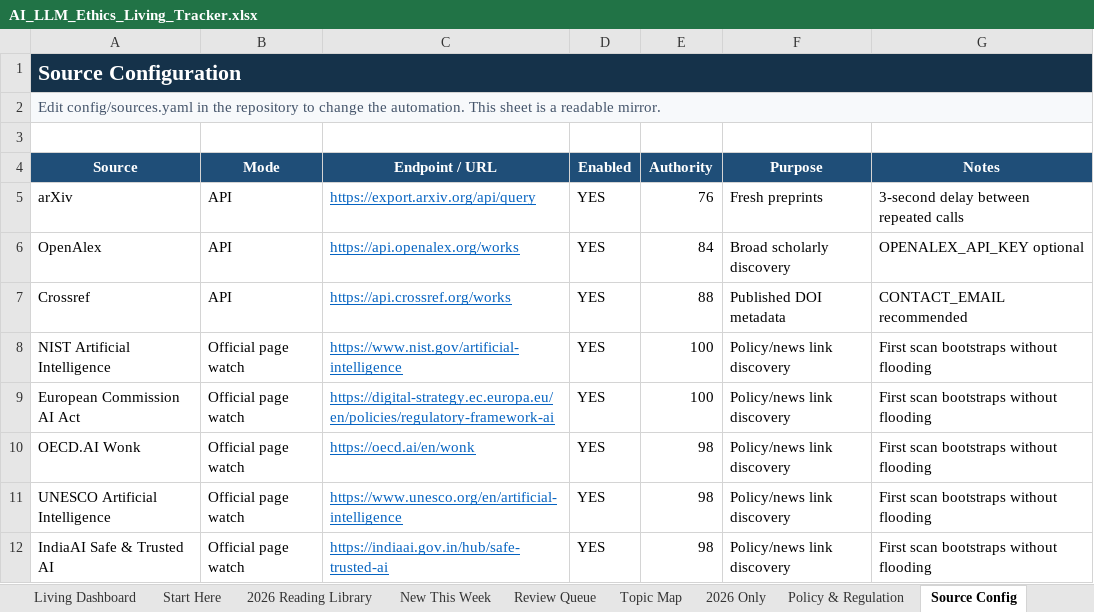
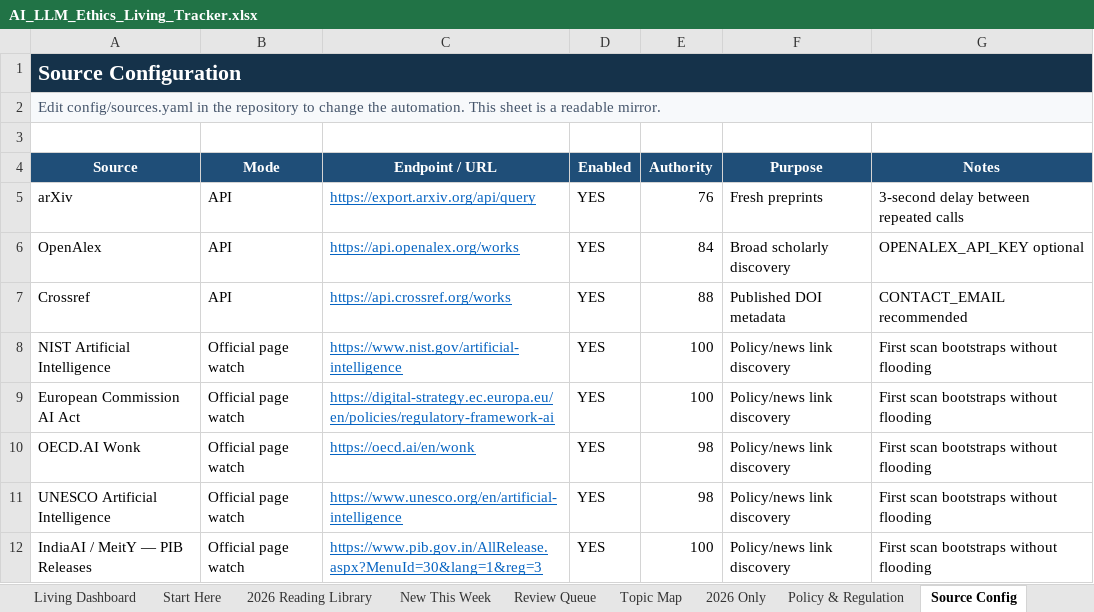
Before and after one commit to sonigovind/ai-llm-ethics-living-tracker, an Excel workbook: AI_LLM_Ethics_Living_Tracker.xlsx, sheet Source Config, drawn as a sheet; values as stored, in another font and other column widths than the file's, no borders; the diff names each change by its address in the sheet, - before the commit and + after, or states it on an @@ line.

```diff
--- a/AI_LLM_Ethics_Living_Tracker.xlsx (sheet Source Config)
+++ b/AI_LLM_Ethics_Living_Tracker.xlsx (sheet Source Config)
-A12 (Source): IndiaAI Safe & Trusted AI
+A12 (Source): IndiaAI / MeitY — PIB Releases
-C12 (Endpoint / URL): https://indiaai.gov.in/hub/safe-trusted-ai
+C12 (Endpoint / URL): https://www.pib.gov.in/AllRelease.aspx?MenuId=30&lang=1&reg=3
-E12 (Authority): 98
+E12 (Authority): 100
```
Also changed, not shown: sheet New This Week, sheet Review Queue, sheet Update Log, sheet Living Dashboard, 6 other files.
